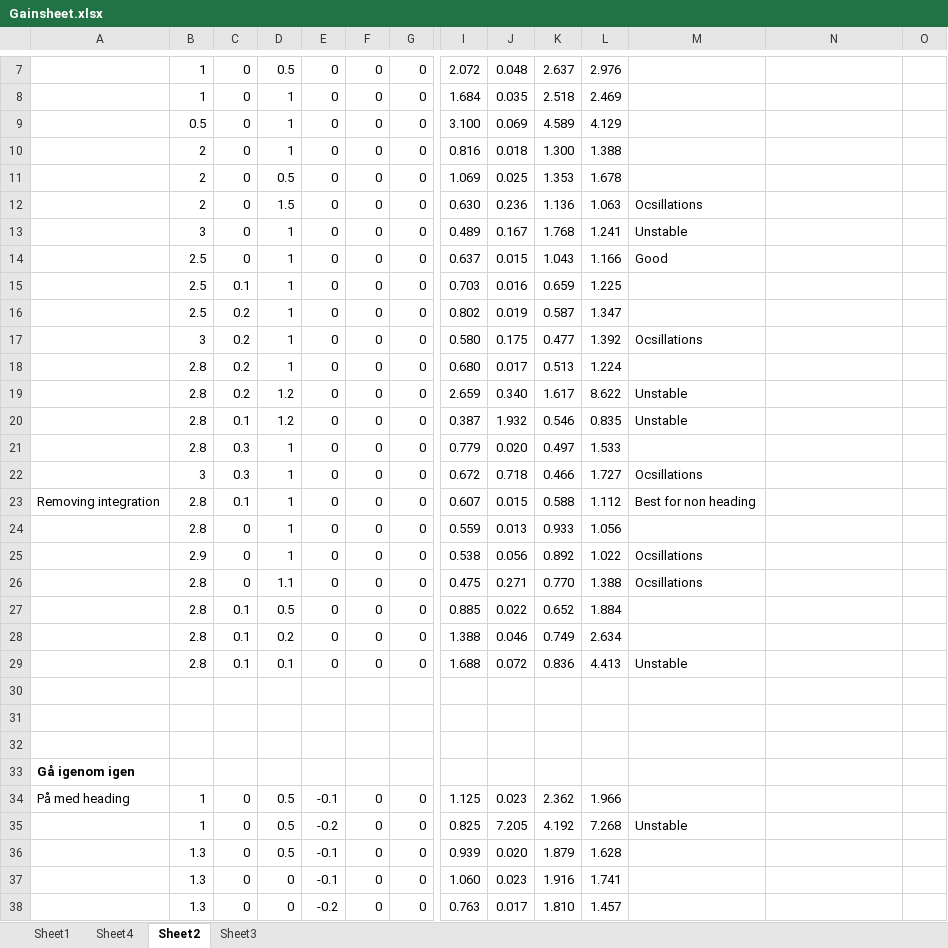
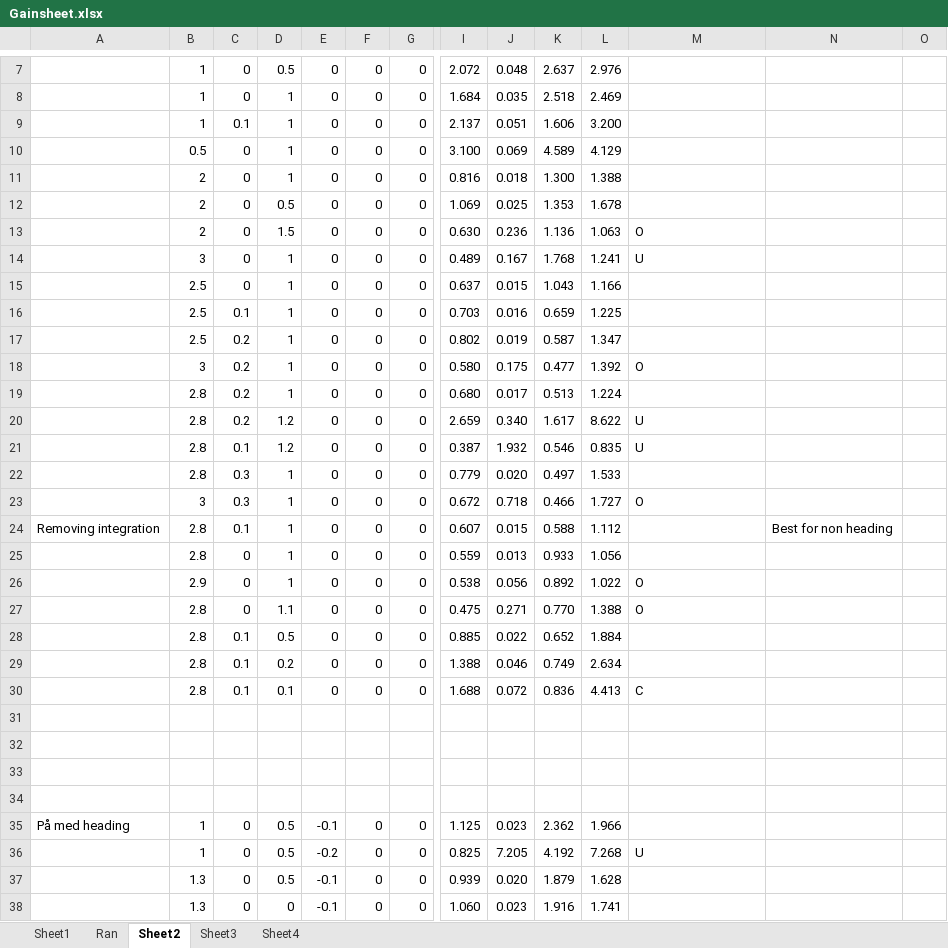
Before and after one commit to infigo96/AutoBike-Simulation-MDH, an Excel workbook: Gainsheet.xlsx, sheet Sheet2, drawn as a sheet; only a part is shown, gaps mark what is left out; the shorter side is filled out with more unchanged rows; values as stored, in another font and other column widths than the file's, no borders; addresses are those after the commit; rows hold the shown columns only; the diff covers the shown part only; the diff names each change by its address in the sheet, - before the commit and + after, or states it on an @@ line.

```diff
--- a/Gainsheet.xlsx (sheet Sheet2)
+++ b/Gainsheet.xlsx (sheet Sheet2)
+sheet tab: Ran
@@ sheet tab order changed: Sheet1 | Ran | Sheet2 | Sheet3 | Sheet4 @@
+row 9:  | 1 | 0.1 | 1 | 0 | 0 | 0 | 2.137 | 0.051 | 1.606 | 3.200
-M13: Ocsillations
+M13: O
-M14: Unstable
+M14: U
-M15: Good
+M15: (empty)
-M18: Ocsillations
+M18: O
-M20:M21: Unstable
+M20:M21: U
-M23: Ocsillations
+M23: O
-M24: Best for non heading
+M24: (empty)
-N24: (empty)
+N24: Best for non heading
-M26:M27: Ocsillations
+M26:M27: O
-M30: Unstable
+M30: C
-A34: Gå igenom igen
+A34: (empty)
-M36: Unstable
+M36: U
```
Also changed, not shown: 1 added row, 1 removed row and 5 edited cells elsewhere in this sheet, sheet Sheet4, sheet Sheet3, 2 other files.
